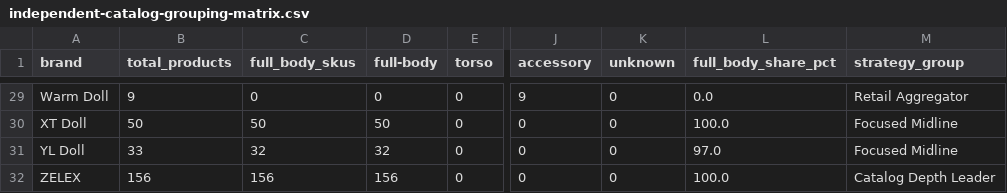
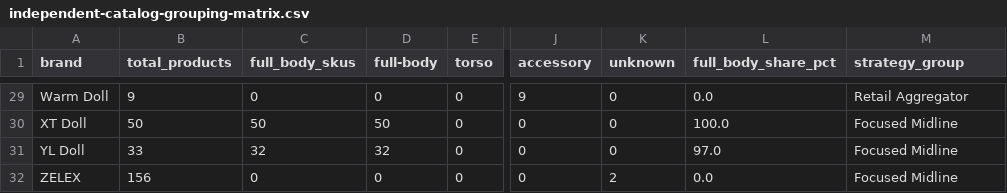
Before and after one commit to kas1987/HowieZZ, a CSV file: docs/research/independent-catalog-grouping-matrix.csv, drawn as a sheet; only a part is shown, gaps mark what is left out; the diff names each change by its address in the sheet, - before the commit and + after, or states it on an @@ line.

Commit message:
PDR-010: expand competitor coverage and add independent grouping heatmaps

```diff
--- a/docs/research/independent-catalog-grouping-matrix.csv
+++ b/docs/research/independent-catalog-grouping-matrix.csv
-C32 (full_body_skus): 156
+C32 (full_body_skus): 0
-D32 (full-body): 156
+D32 (full-body): 0
-K32 (unknown): 0
+K32 (unknown): 2
-L32 (full_body_share_pct): 100.0
+L32 (full_body_share_pct): 0.0
-M32 (strategy_group): Catalog Depth Leader
+M32 (strategy_group): Focused Midline
```
Also changed, not shown: 8 other files.
